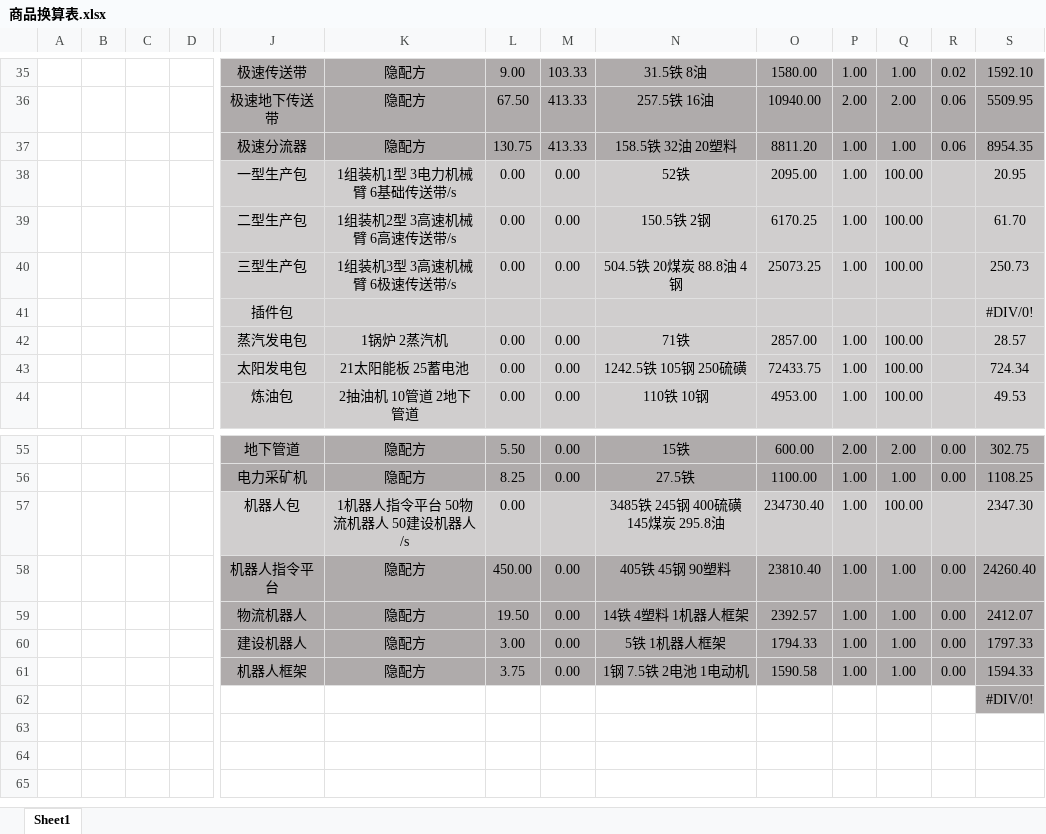
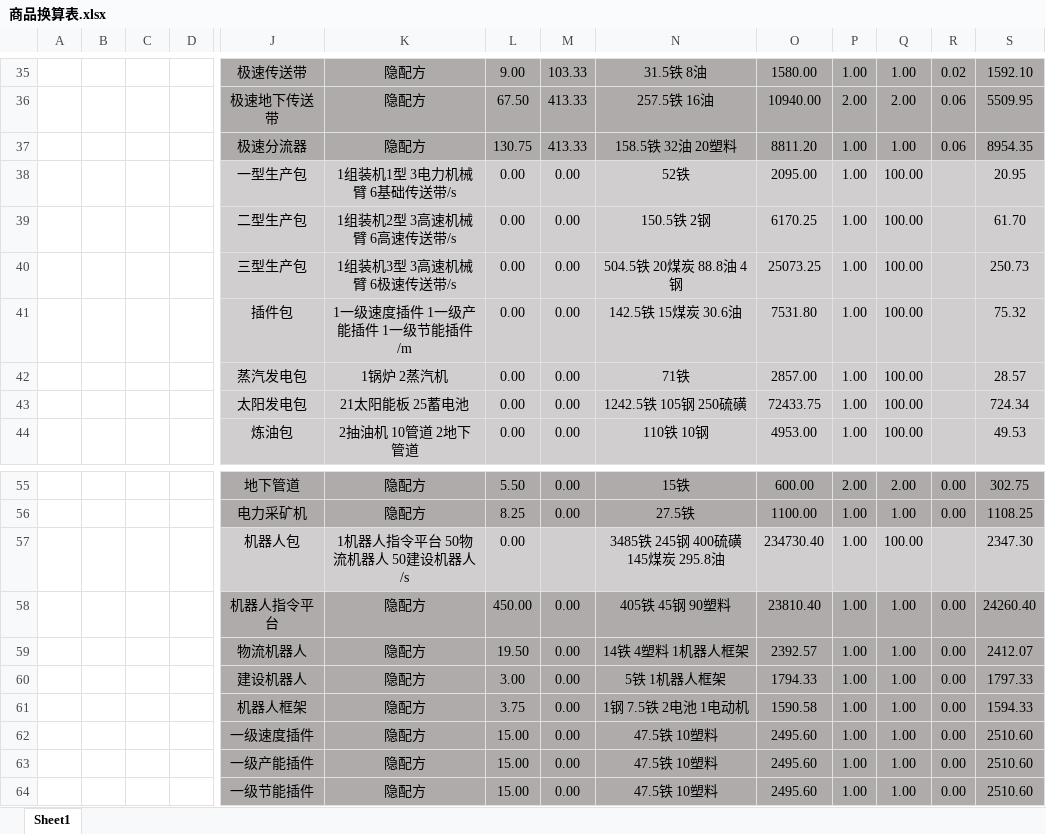
Before and after one commit to wannianDML/victorias_factorio, an Excel workbook: 附件/商品换算表.xlsx, sheet Sheet1, drawn as a sheet; only a part is shown, gaps mark what is left out; values as stored, in another font and other column widths than the file's, no borders; removed rows and columns are numbered as before the commit, all else as after; rows hold the shown columns only; the diff names each change by its address in the sheet, - before the commit and + after, or states it on an @@ line.

```diff
--- a/附件/商品换算表.xlsx (sheet Sheet1)
+++ b/附件/商品换算表.xlsx (sheet Sheet1)
-row 41:  |  |  |  | 插件包 |  |  |  |  |  |  |  |  | #DIV/0!
+row 41:  |  |  |  | 插件包 | 1一级速度插件 1一级产能插件 1一级节能插件/m | 0.00 | 0.00 | 142.5铁 15煤炭 30.6油 | 7531.80 | 1.00 | 100.00 |  | 75.32
-row 62:  |  |  |  |  |  |  |  |  |  |  |  |  | #DIV/0!
+row 62:  |  |  |  | 一级速度插件 | 隐配方 | 15.00 | 0.00 | 47.5铁 10塑料 | 2495.60 | 1.00 | 1.00 | 0.00 | 2510.60
+row 63:  |  |  |  | 一级产能插件 | 隐配方 | 15.00 | 0.00 | 47.5铁 10塑料 | 2495.60 | 1.00 | 1.00 | 0.00 | 2510.60
+row 64:  |  |  |  | 一级节能插件 | 隐配方 | 15.00 | 0.00 | 47.5铁 10塑料 | 2495.60 | 1.00 | 1.00 | 0.00 | 2510.60
```
Also changed, not shown: 41 other files.
